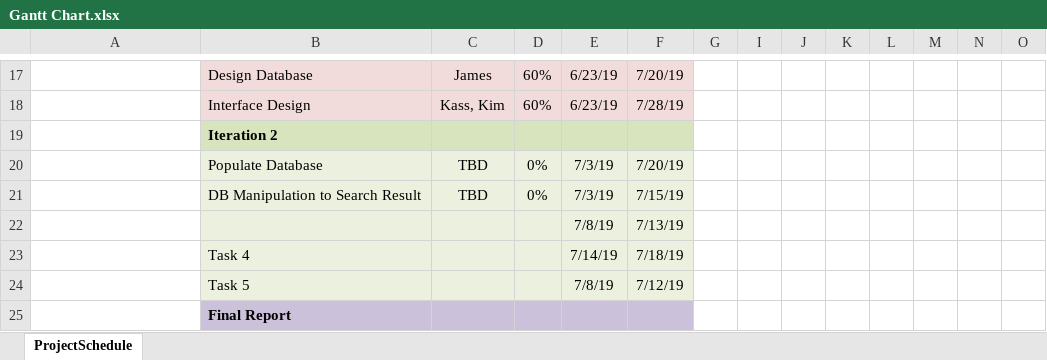
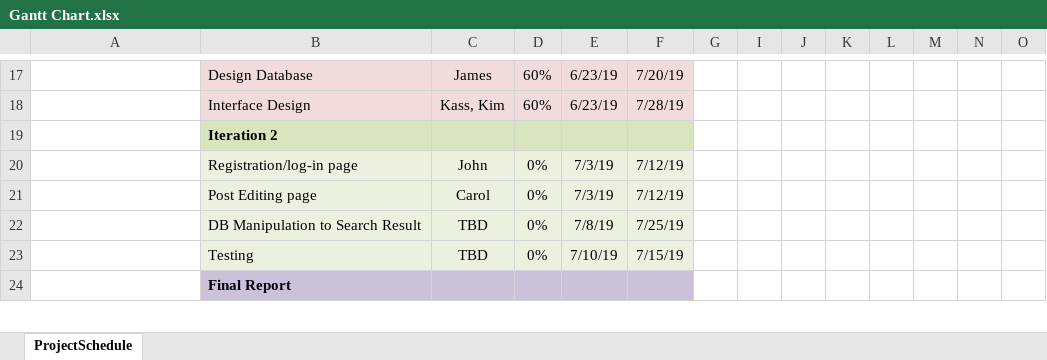
Before and after one commit to kkianpoor00/Blobicorn, an Excel workbook: Gantt Chart.xlsx, sheet ProjectSchedule, drawn as a sheet; only a part is shown, gaps mark what is left out; values as stored, in another font and other column widths than the file's, no borders; conditional formats not drawn; removed rows and columns are numbered as before the commit, all else as after; rows hold the shown columns only; the diff covers the shown part only; the diff names each change by its address in the sheet, - before the commit and + after, or states it on an @@ line.

Commit message:
Add files via upload

```diff
--- a/Gantt Chart.xlsx (sheet ProjectSchedule)
+++ b/Gantt Chart.xlsx (sheet ProjectSchedule)
-B20: Populate Database
+B20: Registration/log-in page
-C20: TBD
+C20: John
-F20: 7/20/19
+F20: 7/12/19
+row 21:  | Post Editing page | Carol | 0% | 7/3/19 | 7/12/19
-E22: 7/3/19
+E22: 7/8/19
-F22: 7/15/19
+F22: 7/25/19
-row 22:  |  |  |  | 7/8/19 | 7/13/19
-row 23:  | Task 4 |  |  | 7/14/19 | 7/18/19
-row 24:  | Task 5 |  |  | 7/8/19 | 7/12/19
+row 23:  | Testing | TBD | 0% | 7/10/19 | 7/15/19
```
Also changed, not shown: 3 added rows, 6 removed rows and 12 edited cells elsewhere in this sheet, hidden cells.
